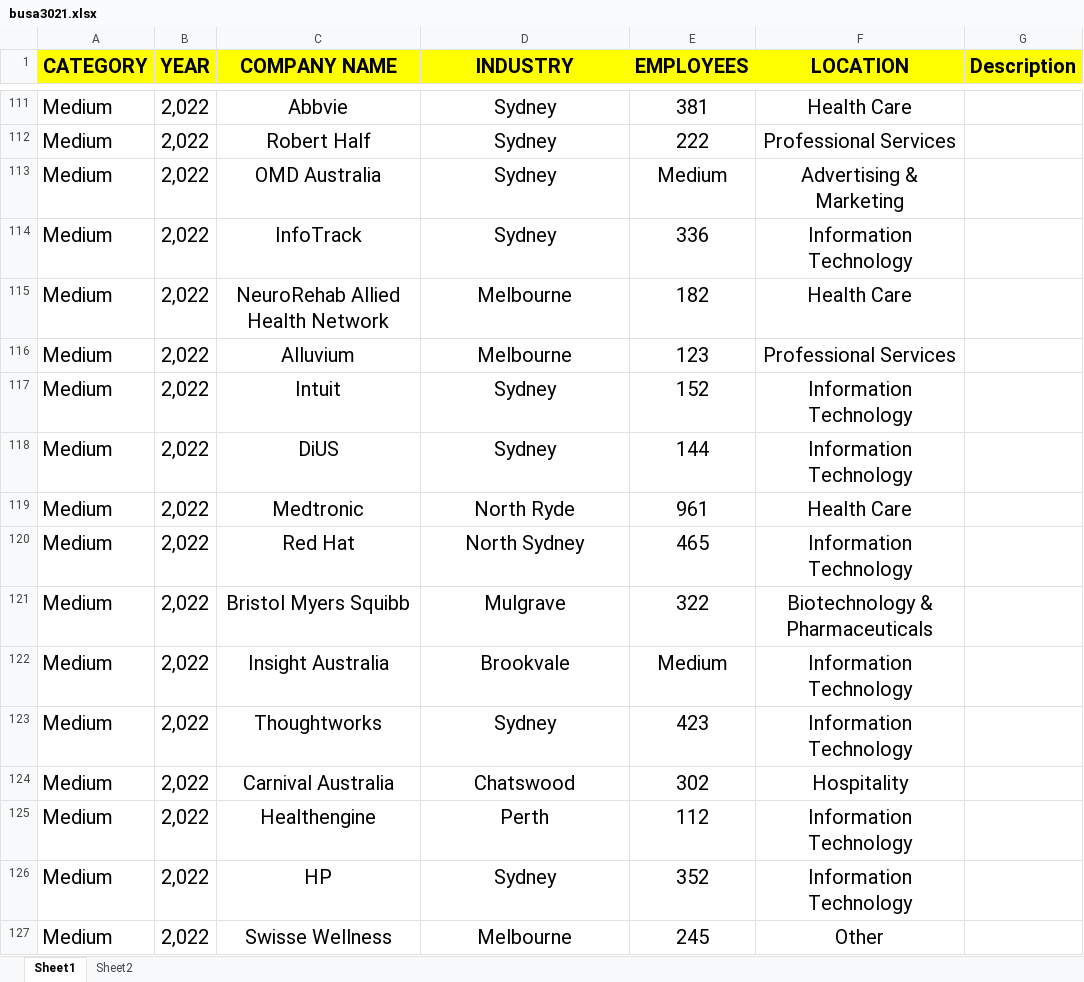
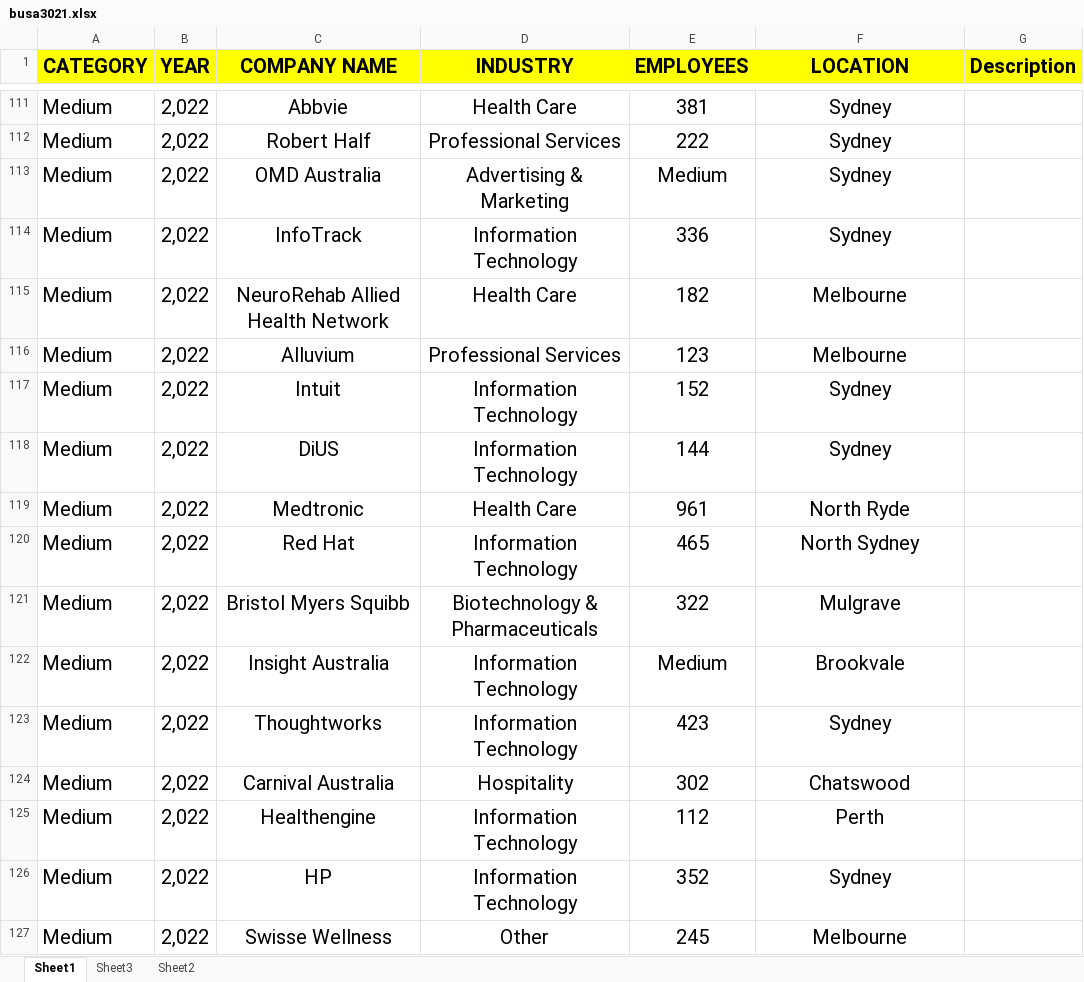
Before and after one commit to GinaPhan/AusJobs, an Excel workbook: busa3021.xlsx, sheet Sheet1, drawn as a sheet; only a part is shown, gaps mark what is left out; values as stored, in another font and other column widths than the file's, no borders; the diff covers the shown part only; the diff names each change by its address in the sheet, - before the commit and + after, or states it on an @@ line.

```diff
--- a/busa3021.xlsx (sheet Sheet1)
+++ b/busa3021.xlsx (sheet Sheet1)
+sheet tab: Sheet3
-D111 (INDUSTRY): Sydney
+D111 (INDUSTRY): Health Care
-F111 (LOCATION): Health Care
+F111 (LOCATION): Sydney
-D112 (INDUSTRY): Sydney
+D112 (INDUSTRY): Professional Services
-F112 (LOCATION): Professional Services
+F112 (LOCATION): Sydney
-D113 (INDUSTRY): Sydney
+D113 (INDUSTRY): Advertising & Marketing
-F113 (LOCATION): Advertising & Marketing
+F113 (LOCATION): Sydney
-D114 (INDUSTRY): Sydney
+D114 (INDUSTRY): Information Technology
-F114 (LOCATION): Information Technology
+F114 (LOCATION): Sydney
-D115 (INDUSTRY): Melbourne
+D115 (INDUSTRY): Health Care
-F115 (LOCATION): Health Care
+F115 (LOCATION): Melbourne
-D116 (INDUSTRY): Melbourne
+D116 (INDUSTRY): Professional Services
-F116 (LOCATION): Professional Services
+F116 (LOCATION): Melbourne
-D117:D118 (INDUSTRY): Sydney
+D117:D118 (INDUSTRY): Information Technology
-F117:F118 (LOCATION): Information Technology
+F117:F118 (LOCATION): Sydney
-D119 (INDUSTRY): North Ryde
+D119 (INDUSTRY): Health Care
-F119 (LOCATION): Health Care
+F119 (LOCATION): North Ryde
-D120 (INDUSTRY): North Sydney
+D120 (INDUSTRY): Information Technology
-F120 (LOCATION): Information Technology
+F120 (LOCATION): North Sydney
-D121 (INDUSTRY): Mulgrave
+D121 (INDUSTRY): Biotechnology & Pharmaceuticals
-F121 (LOCATION): Biotechnology & Pharmaceuticals
+F121 (LOCATION): Mulgrave
-D122 (INDUSTRY): Brookvale
+D122 (INDUSTRY): Information Technology
-F122 (LOCATION): Information Technology
+F122 (LOCATION): Brookvale
-D123 (INDUSTRY): Sydney
+D123 (INDUSTRY): Information Technology
-F123 (LOCATION): Information Technology
+F123 (LOCATION): Sydney
-D124 (INDUSTRY): Chatswood
+D124 (INDUSTRY): Hospitality
-F124 (LOCATION): Hospitality
+F124 (LOCATION): Chatswood
-D125 (INDUSTRY): Perth
+D125 (INDUSTRY): Information Technology
-F125 (LOCATION): Information Technology
+F125 (LOCATION): Perth
-D126 (INDUSTRY): Sydney
+D126 (INDUSTRY): Information Technology
-F126 (LOCATION): Information Technology
+F126 (LOCATION): Sydney
-D127 (INDUSTRY): Melbourne
+D127 (INDUSTRY): Other
-F127 (LOCATION): Other
+F127 (LOCATION): Melbourne
```
Also changed, not shown: 276 edited cells elsewhere in this sheet, sheet Sheet2, 45 other files.
